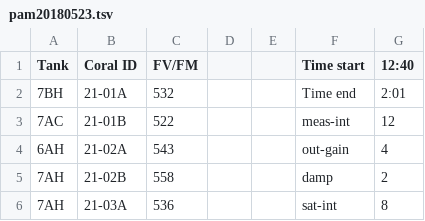
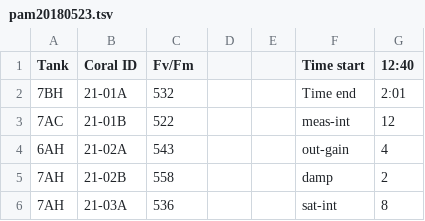
Before and after one commit to nashsoderberg97/motelh, a TSV file: data/pam/pam20180523.tsv, drawn as a sheet; only a part is shown.

Commit message:
Update pam20180523.tsv

```diff
--- a/data/pam/pam20180523.tsv
+++ b/data/pam/pam20180523.tsv
@@ -1,2 +1,2 @@
-Tank	Coral ID	FV/FM			Time start	12:40
+Tank	Coral ID	Fv/Fm			Time start	12:40
 7BH	21-01A	532			Time end	2:01
```
